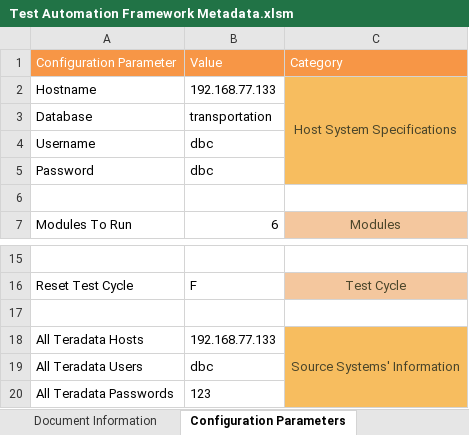
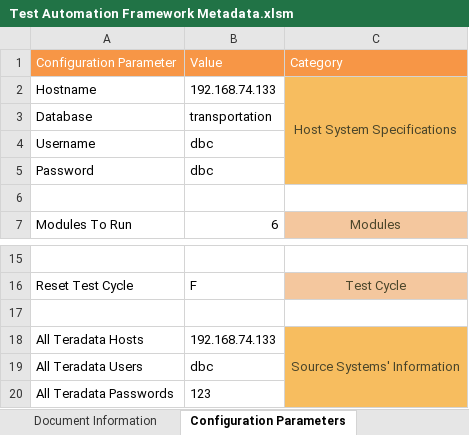
Before and after one commit to Tayyba23/JenkinsSQL, an Excel workbook: SQLFiles/Input Parameter Files/Test Automation Framework Metadata.xlsm, sheet Configuration Parameters, drawn as a sheet; only a part is shown, gaps mark what is left out; values as stored, in another font and other column widths than the file's, no borders; charts and pictures not drawn; the diff names each change by its address in the sheet, - before the commit and + after, or states it on an @@ line.

```diff
--- a/SQLFiles/Input Parameter Files/Test Automation Framework Metadata.xlsm (sheet Configuration Parameters)
+++ b/SQLFiles/Input Parameter Files/Test Automation Framework Metadata.xlsm (sheet Configuration Parameters)
-B2: 192.168.77.133
+B2: 192.168.74.133
-B18: 192.168.77.133
+B18: 192.168.74.133
```
Also changed, not shown: sheet Row Count & Metrics Collection, charts or pictures, SQLFiles/TAF/Input Parameter Files/Test Automation Framework Metadata.xlsm.
